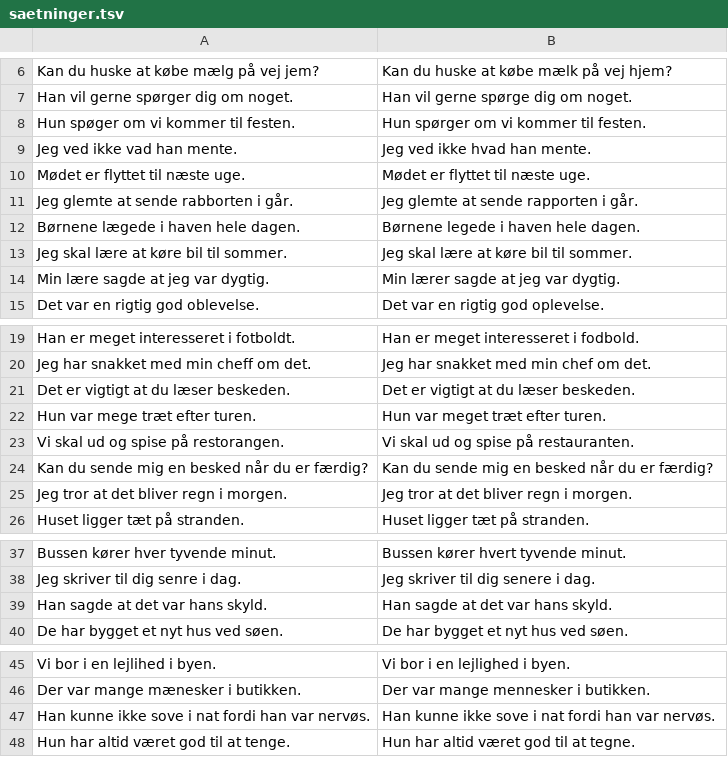
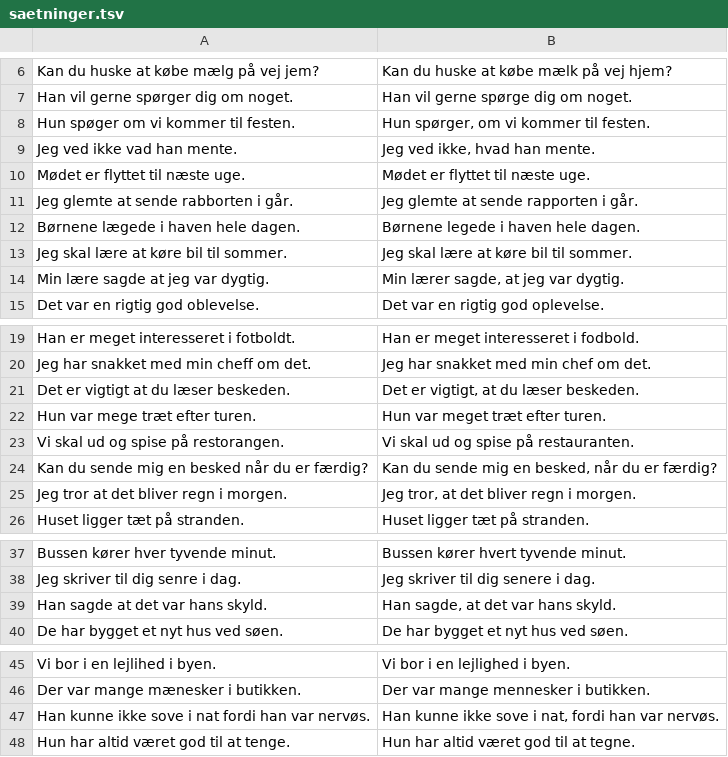
Before and after one commit to JensPhillip/baymow, a TSV file: tools/stavetest/saetninger.tsv, drawn as a sheet; only a part is shown, gaps mark what is left out.

```diff
--- a/tools/stavetest/saetninger.tsv
+++ b/tools/stavetest/saetninger.tsv
@@ -7,4 +7,4 @@ Kan du huske at købe mælg på vej jem?	Kan du huske at købe mælk på vej hje
 Han vil gerne spørger dig om noget.	Han vil gerne spørge dig om noget.
-Hun spøger om vi kommer til festen.	Hun spørger om vi kommer til festen.
-Jeg ved ikke vad han mente.	Jeg ved ikke hvad han mente.
+Hun spøger om vi kommer til festen.	Hun spørger, om vi kommer til festen.
+Jeg ved ikke vad han mente.	Jeg ved ikke, hvad han mente.
 Mødet er flyttet til næste uge.	Mødet er flyttet til næste uge.
@@ -13,3 +13,3 @@ Børnene lægede i haven hele dagen.	Børnene legede i haven hele dagen.
 Jeg skal lære at køre bil til sommer.	Jeg skal lære at køre bil til sommer.
-Min lære sagde at jeg var dygtig.	Min lærer sagde at jeg var dygtig.
+Min lære sagde at jeg var dygtig.	Min lærer sagde, at jeg var dygtig.
 Det var en rigtig god oblevelse.	Det var en rigtig god oplevelse.
@@ -20,7 +20,7 @@ Han er meget interesseret i fotboldt.	Han er meget interesseret i fodbold.
 Jeg har snakket med min cheff om det.	Jeg har snakket med min chef om det.
-Det er vigtigt at du læser beskeden.	Det er vigtigt at du læser beskeden.
+Det er vigtigt at du læser beskeden.	Det er vigtigt, at du læser beskeden.
 Hun var mege træt efter turen.	Hun var meget træt efter turen.
 Vi skal ud og spise på restorangen.	Vi skal ud og spise på restauranten.
-Kan du sende mig en besked når du er færdig?	Kan du sende mig en besked når du er færdig?
-Jeg tror at det bliver regn i morgen.	Jeg tror at det bliver regn i morgen.
+Kan du sende mig en besked når du er færdig?	Kan du sende mig en besked, når du er færdig?
+Jeg tror at det bliver regn i morgen.	Jeg tror, at det bliver regn i morgen.
 Huset ligger tæt på stranden.	Huset ligger tæt på stranden.
@@ -38,3 +38,3 @@ Bussen kører hver tyvende minut.	Bussen kører hvert tyvende minut.
 Jeg skriver til dig senre i dag.	Jeg skriver til dig senere i dag.
-Han sagde at det var hans skyld.	Han sagde at det var hans skyld.
+Han sagde at det var hans skyld.	Han sagde, at det var hans skyld.
 De har bygget et nyt hus ved søen.	De har bygget et nyt hus ved søen.
@@ -46,3 +46,3 @@ Vi bor i en lejlihed i byen.	Vi bor i en lejlighed i byen.
 Der var mange mænesker i butikken.	Der var mange mennesker i butikken.
-Han kunne ikke sove i nat fordi han var nervøs.	Han kunne ikke sove i nat fordi han var nervøs.
+Han kunne ikke sove i nat fordi han var nervøs.	Han kunne ikke sove i nat, fordi han var nervøs.
 Hun har altid været god til at tenge.	Hun har altid været god til at tegne.
```
Also changed, not shown: tools/stavetest/kontrol.tsv, 26 other files.
